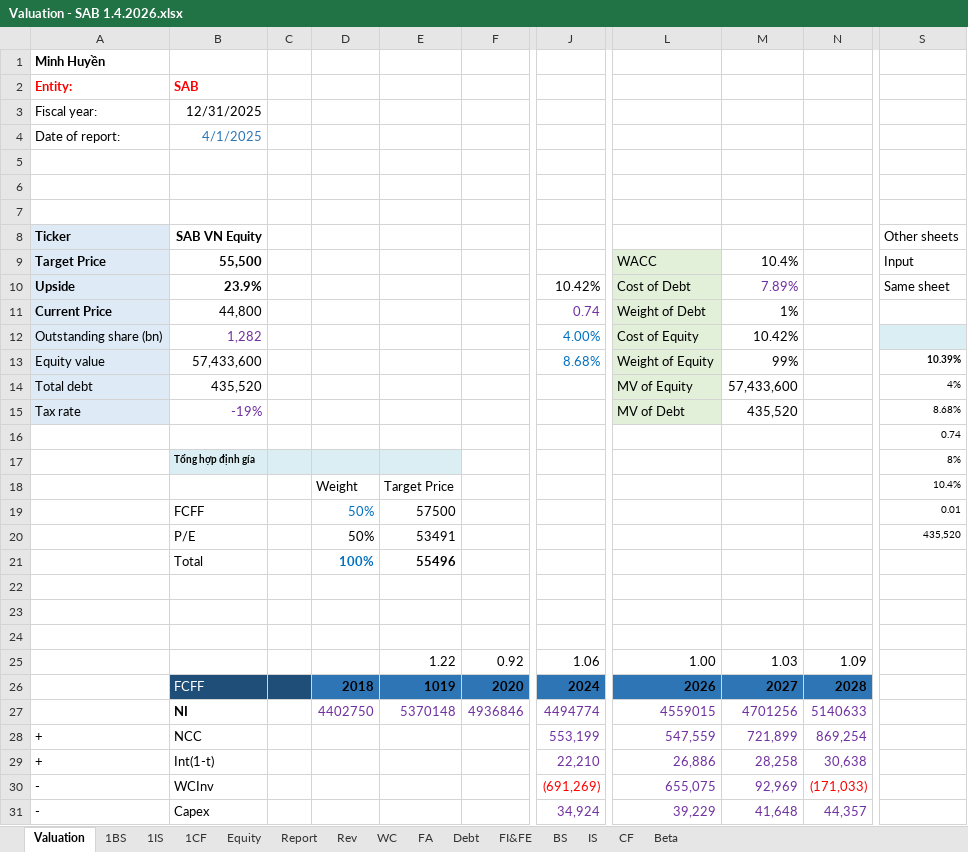
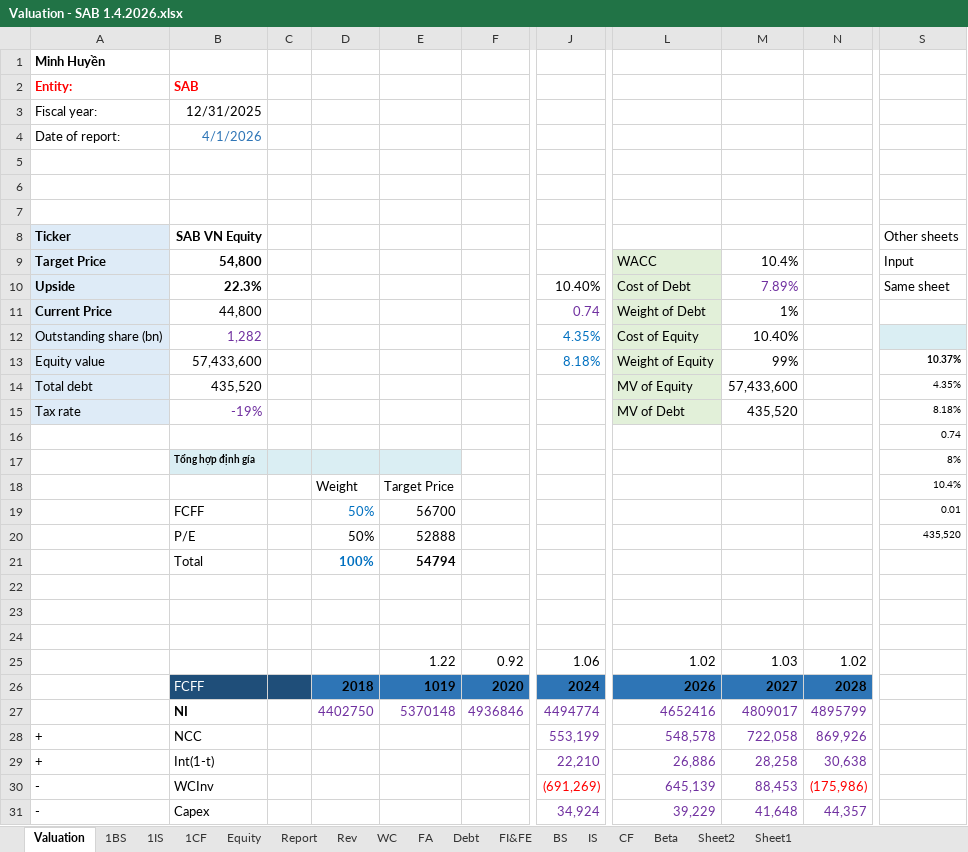
Before and after one commit to minhhuyen02/equity-research-portfolio, an Excel workbook: Valuation - SAB 1.4.2026.xlsx, sheet Valuation, drawn as a sheet; only a part is shown, gaps mark what is left out; values as stored, in another font and other column widths than the file's, no borders; conditional formats not drawn; the diff covers the shown part only; the diff names each change by its address in the sheet, - before the commit and + after, or states it on an @@ line.

```diff
--- a/Valuation - SAB 1.4.2026.xlsx (sheet Valuation)
+++ b/Valuation - SAB 1.4.2026.xlsx (sheet Valuation)
+sheet tab: Sheet2
+sheet tab: Sheet1
-B4 (SAB VN Equity): 4/1/2025
+B4 (SAB VN Equity): 4/1/2026
-B9 (SAB VN Equity): 55,500
+B9 (SAB VN Equity): 54,800
-B10 (SAB VN Equity): 23.9%
+B10 (SAB VN Equity): 22.3%
-J10: 10.42%
+J10: 10.40%
-J12: 4.00%
+J12: 4.35%
-M12: 10.42%
+M12: 10.40%
-J13: 8.68%
+J13: 8.18%
-S13 (Other sheets): 10.39%
+S13 (Other sheets): 10.37%
-S14 (Other sheets): 4%
+S14 (Other sheets): 4.35%
-S15 (Other sheets): 8.68%
+S15 (Other sheets): 8.18%
-E19: 57500
+E19: 56700
-E20: 53491
+E20: 52888
-E21: 55496
+E21: 54794
-L25: 1.00
+L25: 1.02
-N25: 1.09
+N25: 1.02
-L27: 4559015
+L27: 4652416
-M27: 4701256
+M27: 4809017
-N27: 5140633
+N27: 4895799
-L28: 547,559
+L28: 548,578
-M28: 721,899
+M28: 722,058
-N28: 869,254
+N28: 869,926
-L30: 655,075
+L30: 645,139
-M30: 92,969
+M30: 88,453
-N30: (171,033)
+N30: (175,986)
```
Also changed, not shown: 21 added rows, 21 removed rows, 17 edited cells and cell formats elsewhere in this sheet, sheet Beta, sheet Report, sheet Rev, sheet 1BS, sheet 1CF, sheet 1IS, 4 more sheets, formulas that keep their value, charts or pictures.
